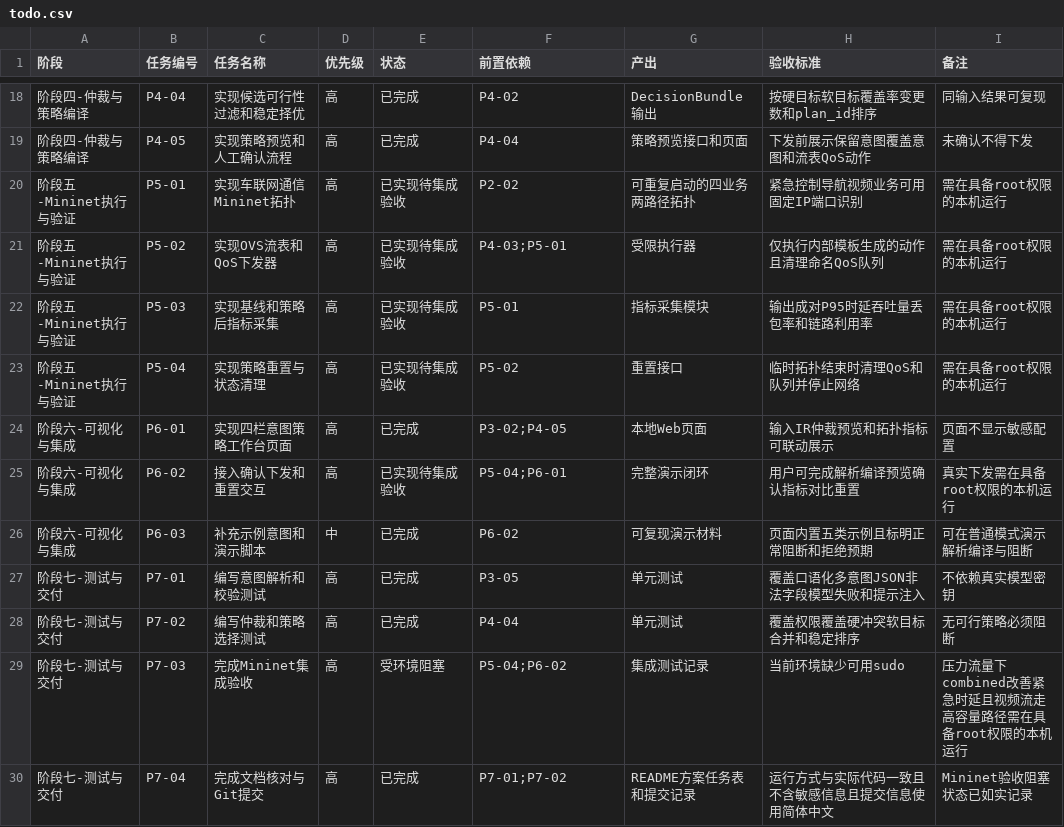
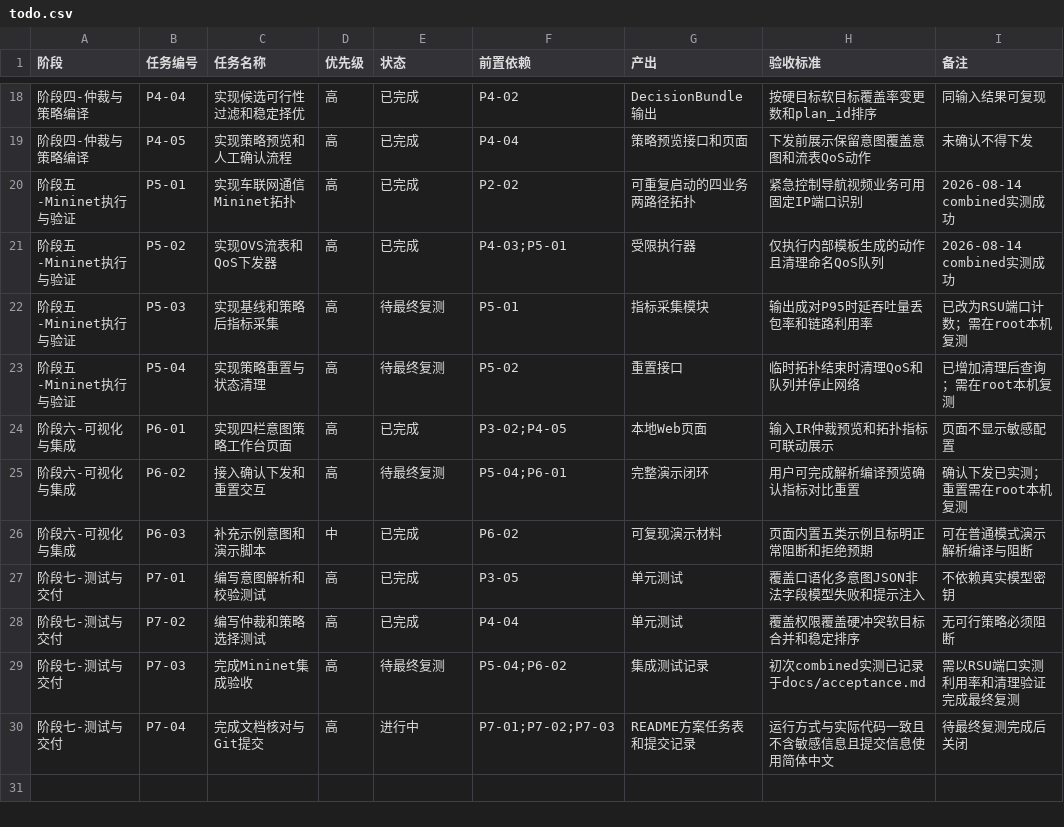
Before and after one commit to aimilet/intent_sdn_demo, a CSV file: docs/todo.csv, drawn as a sheet; only a part is shown, gaps mark what is left out.

```diff
--- a/docs/todo.csv
+++ b/docs/todo.csv
@@ -19,8 +19,8 @@
 阶段四-仲裁与策略编译,P4-05,实现策略预览和人工确认流程,高,已完成,P4-04,策略预览接口和页面,下发前展示保留意图覆盖意图和流表QoS动作,未确认不得下发
-阶段五-Mininet执行与验证,P5-01,实现车联网通信Mininet拓扑,高,已实现待集成验收,P2-02,可重复启动的四业务两路径拓扑,紧急控制导航视频业务可用固定IP端口识别,需在具备root权限的本机运行
-阶段五-Mininet执行与验证,P5-02,实现OVS流表和QoS下发器,高,已实现待集成验收,P4-03;P5-01,受限执行器,仅执行内部模板生成的动作且清理命名QoS队列,需在具备root权限的本机运行
-阶段五-Mininet执行与验证,P5-03,实现基线和策略后指标采集,高,已实现待集成验收,P5-01,指标采集模块,输出成对P95时延吞吐量丢包率和链路利用率,需在具备root权限的本机运行
-阶段五-Mininet执行与验证,P5-04,实现策略重置与状态清理,高,已实现待集成验收,P5-02,重置接口,临时拓扑结束时清理QoS和队列并停止网络,需在具备root权限的本机运行
+阶段五-Mininet执行与验证,P5-01,实现车联网通信Mininet拓扑,高,已完成,P2-02,可重复启动的四业务两路径拓扑,紧急控制导航视频业务可用固定IP端口识别,2026-08-14 combined实测成功
+阶段五-Mininet执行与验证,P5-02,实现OVS流表和QoS下发器,高,已完成,P4-03;P5-01,受限执行器,仅执行内部模板生成的动作且清理命名QoS队列,2026-08-14 combined实测成功
+阶段五-Mininet执行与验证,P5-03,实现基线和策略后指标采集,高,待最终复测,P5-01,指标采集模块,输出成对P95时延吞吐量丢包率和链路利用率,已改为RSU端口计数；需在root本机复测
+阶段五-Mininet执行与验证,P5-04,实现策略重置与状态清理,高,待最终复测,P5-02,重置接口,临时拓扑结束时清理QoS和队列并停止网络,已增加清理后查询；需在root本机复测
 阶段六-可视化与集成,P6-01,实现四栏意图策略工作台页面,高,已完成,P3-02;P4-05,本地Web页面,输入IR仲裁预览和拓扑指标可联动展示,页面不显示敏感配置
-阶段六-可视化与集成,P6-02,接入确认下发和重置交互,高,已实现待集成验收,P5-04;P6-01,完整演示闭环,用户可完成解析编译预览确认指标对比重置,真实下发需在具备root权限的本机运行
+阶段六-可视化与集成,P6-02,接入确认下发和重置交互,高,待最终复测,P5-04;P6-01,完整演示闭环,用户可完成解析编译预览确认指标对比重置,确认下发已实测；重置需在root本机复测
 阶段六-可视化与集成,P6-03,补充示例意图和演示脚本,中,已完成,P6-02,可复现演示材料,页面内置五类示例且标明正常阻断和拒绝预期,可在普通模式演示解析编译与阻断
@@ -28,3 +28,3 @@
 阶段七-测试与交付,P7-02,编写仲裁和策略选择测试,高,已完成,P4-04,单元测试,覆盖权限覆盖硬冲突软目标合并和稳定排序,无可行策略必须阻断
-阶段七-测试与交付,P7-03,完成Mininet集成验收,高,受环境阻塞,P5-04;P6-02,集成测试记录,当前环境缺少可用sudo,压力流量下combined改善紧急时延且视频流走高容量路径需在具备root权限的本机运行
-阶段七-测试与交付,P7-04,完成文档核对与Git提交,高,已完成,P7-01;P7-02,README方案任务表和提交记录,运行方式与实际代码一致且不含敏感信息且提交信息使用简体中文,Mininet验收阻塞状态已如实记录
+阶段七-测试与交付,P7-03,完成Mininet集成验收,高,待最终复测,P5-04;P6-02,集成测试记录,初次combined实测已记录于docs/acceptance.md,需以RSU端口实测利用率和清理验证完成最终复测
+阶段七-测试与交付,P7-04,完成文档核对与Git提交,高,进行中,P7-01;P7-02;P7-03,README方案任务表和提交记录,运行方式与实际代码一致且不含敏感信息且提交信息使用简体中文,待最终复测完成后关闭
```
Also changed, not shown: 5 other files.
